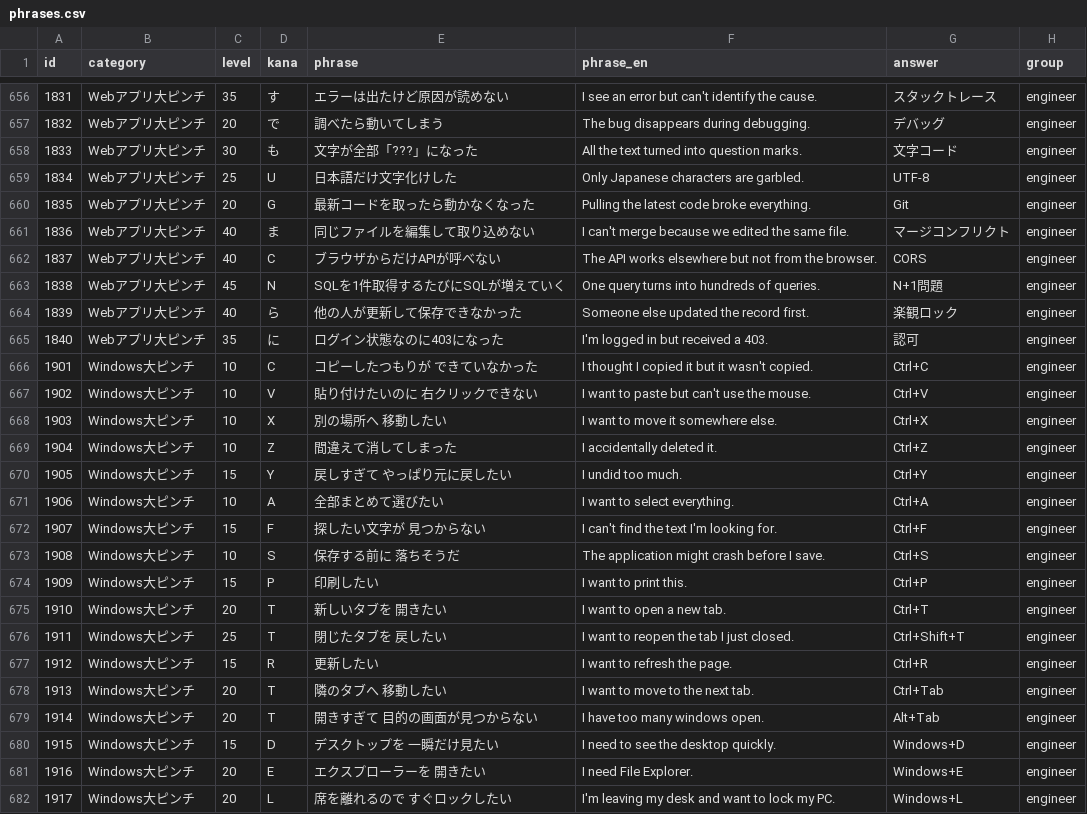
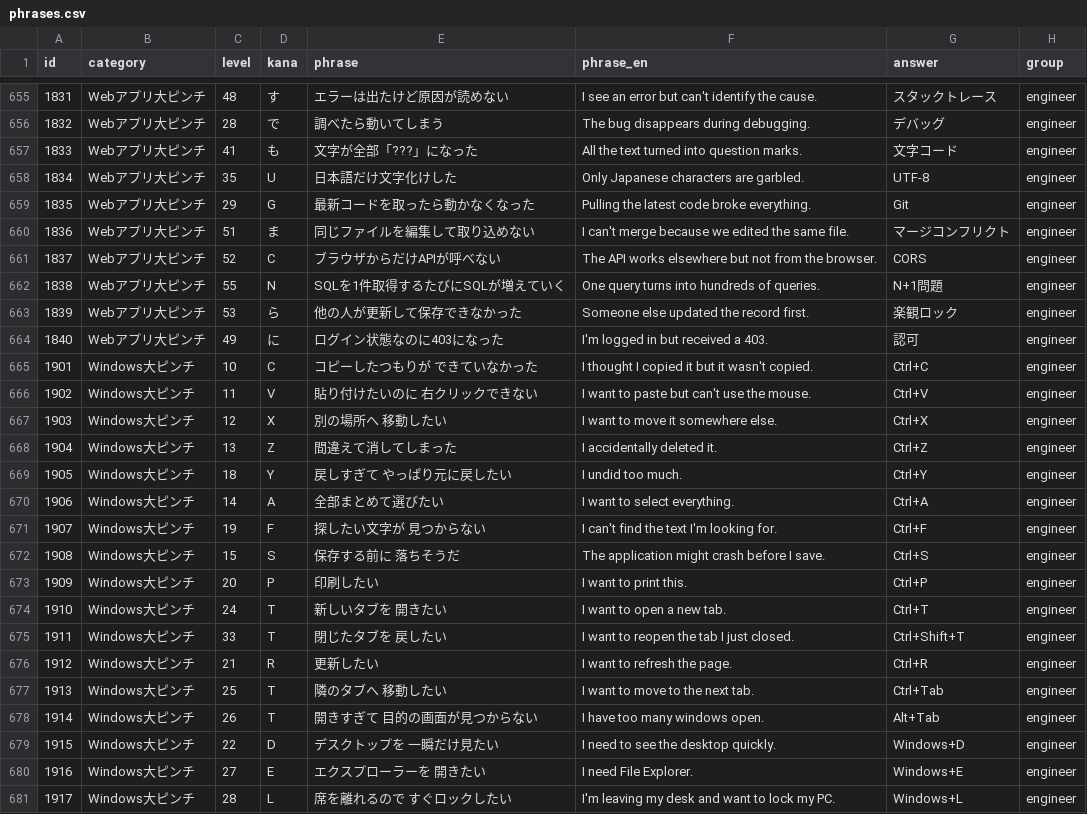
Before and after one commit to bamiyanapp/karuta, a CSV file: backend/phrases.csv, drawn as a sheet; only a part is shown, gaps mark what is left out; the diff covers the shown part only.

```diff
--- a/backend/phrases.csv
+++ b/backend/phrases.csv
@@ -656,27 +655,27 @@ id,category,level,kana,phrase,phrase_en,answer,group
-1831,Webアプリ大ピンチ,35,す,エラーは出たけど原因が読めない,I see an error but can't identify the cause.,スタックトレース,engineer
-1832,Webアプリ大ピンチ,20,で,調べたら動いてしまう,The bug disappears during debugging.,デバッグ,engineer
-1833,Webアプリ大ピンチ,30,も,文字が全部「???」になった,All the text turned into question marks.,文字コード,engineer
-1834,Webアプリ大ピンチ,25,U,日本語だけ文字化けした,Only Japanese characters are garbled.,UTF-8,engineer
-1835,Webアプリ大ピンチ,20,G,最新コードを取ったら動かなくなった,Pulling the latest code broke everything.,Git,engineer
-1836,Webアプリ大ピンチ,40,ま,同じファイルを編集して取り込めない,I can't merge because we edited the same file.,マージコンフリクト,engineer
-1837,Webアプリ大ピンチ,40,C,ブラウザからだけAPIが呼べない,The API works elsewhere but not from the browser.,CORS,engineer
-1838,Webアプリ大ピンチ,45,N,SQLを1件取得するたびにSQLが増えていく,One query turns into hundreds of queries.,N+1問題,engineer
-1839,Webアプリ大ピンチ,40,ら,他の人が更新して保存できなかった,Someone else updated the record first.,楽観ロック,engineer
-1840,Webアプリ大ピンチ,35,に,ログイン状態なのに403になった,I'm logged in but received a 403.,認可,engineer
+1831,Webアプリ大ピンチ,48,す,エラーは出たけど原因が読めない,I see an error but can't identify the cause.,スタックトレース,engineer
+1832,Webアプリ大ピンチ,28,で,調べたら動いてしまう,The bug disappears during debugging.,デバッグ,engineer
+1833,Webアプリ大ピンチ,41,も,文字が全部「???」になった,All the text turned into question marks.,文字コード,engineer
+1834,Webアプリ大ピンチ,35,U,日本語だけ文字化けした,Only Japanese characters are garbled.,UTF-8,engineer
+1835,Webアプリ大ピンチ,29,G,最新コードを取ったら動かなくなった,Pulling the latest code broke everything.,Git,engineer
+1836,Webアプリ大ピンチ,51,ま,同じファイルを編集して取り込めない,I can't merge because we edited the same file.,マージコンフリクト,engineer
+1837,Webアプリ大ピンチ,52,C,ブラウザからだけAPIが呼べない,The API works elsewhere but not from the browser.,CORS,engineer
+1838,Webアプリ大ピンチ,55,N,SQLを1件取得するたびにSQLが増えていく,One query turns into hundreds of queries.,N+1問題,engineer
+1839,Webアプリ大ピンチ,53,ら,他の人が更新して保存できなかった,Someone else updated the record first.,楽観ロック,engineer
+1840,Webアプリ大ピンチ,49,に,ログイン状態なのに403になった,I'm logged in but received a 403.,認可,engineer
 1901,Windows大ピンチ,10,C,コピーしたつもりが　できていなかった,I thought I copied it but it wasn't copied.,Ctrl+C,engineer
-1902,Windows大ピンチ,10,V,貼り付けたいのに　右クリックできない,I want to paste but can't use the mouse.,Ctrl+V,engineer
-1903,Windows大ピンチ,10,X,別の場所へ　移動したい,I want to move it somewhere else.,Ctrl+X,engineer
-1904,Windows大ピンチ,10,Z,間違えて消してしまった,I accidentally deleted it.,Ctrl+Z,engineer
-1905,Windows大ピンチ,15,Y,戻しすぎて　やっぱり元に戻したい,I undid too much.,Ctrl+Y,engineer
-1906,Windows大ピンチ,10,A,全部まとめて選びたい,I want to select everything.,Ctrl+A,engineer
-1907,Windows大ピンチ,15,F,探したい文字が　見つからない,I can't find the text I'm looking for.,Ctrl+F,engineer
-1908,Windows大ピンチ,10,S,保存する前に　落ちそうだ,The application might crash before I save.,Ctrl+S,engineer
-1909,Windows大ピンチ,15,P,印刷したい,I want to print this.,Ctrl+P,engineer
-1910,Windows大ピンチ,20,T,新しいタブを　開きたい,I want to open a new tab.,Ctrl+T,engineer
-1911,Windows大ピンチ,25,T,閉じたタブを　戻したい,I want to reopen the tab I just closed.,Ctrl+Shift+T,engineer
-1912,Windows大ピンチ,15,R,更新したい,I want to refresh the page.,Ctrl+R,engineer
-1913,Windows大ピンチ,20,T,隣のタブへ　移動したい,I want to move to the next tab.,Ctrl+Tab,engineer
-1914,Windows大ピンチ,20,T,開きすぎて　目的の画面が見つからない,I have too many windows open.,Alt+Tab,engineer
-1915,Windows大ピンチ,15,D,デスクトップを　一瞬だけ見たい,I need to see the desktop quickly.,Windows+D,engineer
-1916,Windows大ピンチ,20,E,エクスプローラーを　開きたい,I need File Explorer.,Windows+E,engineer
-1917,Windows大ピンチ,20,L,席を離れるので　すぐロックしたい,I'm leaving my desk and want to lock my PC.,Windows+L,engineer
+1902,Windows大ピンチ,11,V,貼り付けたいのに　右クリックできない,I want to paste but can't use the mouse.,Ctrl+V,engineer
+1903,Windows大ピンチ,12,X,別の場所へ　移動したい,I want to move it somewhere else.,Ctrl+X,engineer
+1904,Windows大ピンチ,13,Z,間違えて消してしまった,I accidentally deleted it.,Ctrl+Z,engineer
+1905,Windows大ピンチ,18,Y,戻しすぎて　やっぱり元に戻したい,I undid too much.,Ctrl+Y,engineer
+1906,Windows大ピンチ,14,A,全部まとめて選びたい,I want to select everything.,Ctrl+A,engineer
+1907,Windows大ピンチ,19,F,探したい文字が　見つからない,I can't find the text I'm looking for.,Ctrl+F,engineer
+1908,Windows大ピンチ,15,S,保存する前に　落ちそうだ,The application might crash before I save.,Ctrl+S,engineer
+1909,Windows大ピンチ,20,P,印刷したい,I want to print this.,Ctrl+P,engineer
+1910,Windows大ピンチ,24,T,新しいタブを　開きたい,I want to open a new tab.,Ctrl+T,engineer
+1911,Windows大ピンチ,33,T,閉じたタブを　戻したい,I want to reopen the tab I just closed.,Ctrl+Shift+T,engineer
+1912,Windows大ピンチ,21,R,更新したい,I want to refresh the page.,Ctrl+R,engineer
+1913,Windows大ピンチ,25,T,隣のタブへ　移動したい,I want to move to the next tab.,Ctrl+Tab,engineer
+1914,Windows大ピンチ,26,T,開きすぎて　目的の画面が見つからない,I have too many windows open.,Alt+Tab,engineer
+1915,Windows大ピンチ,22,D,デスクトップを　一瞬だけ見たい,I need to see the desktop quickly.,Windows+D,engineer
+1916,Windows大ピンチ,27,E,エクスプローラーを　開きたい,I need File Explorer.,Windows+E,engineer
+1917,Windows大ピンチ,28,L,席を離れるので　すぐロックしたい,I'm leaving my desk and want to lock my PC.,Windows+L,engineer
```
Also changed, not shown: 1 removed row and 164 edited cells elsewhere in this file, 2 other files.
